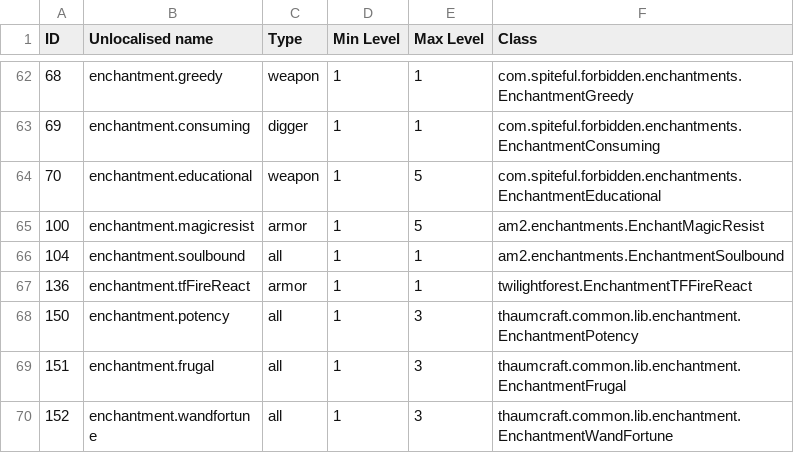
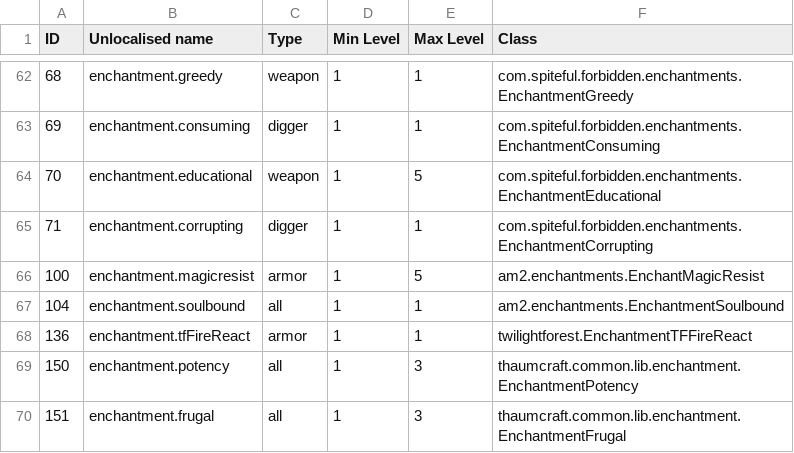
Before and after one commit to Resonant-Rise/ResonantRiseV2, a CSV file: IDMaps/enchantment.csv, drawn as a sheet; only a part is shown, gaps mark what is left out; the shorter side is filled out with more unchanged rows; the diff names each change by its address in the sheet, - before the commit and + after, or states it on an @@ line.

```diff
--- a/IDMaps/enchantment.csv
+++ b/IDMaps/enchantment.csv
+row 65: 71 | enchantment.corrupting | digger | 1 | 1 | com.spiteful.forbidden.enchantments.EnchantmentCorrupting
```
Also changed, not shown: IDMaps/item.csv, 3 other files.
